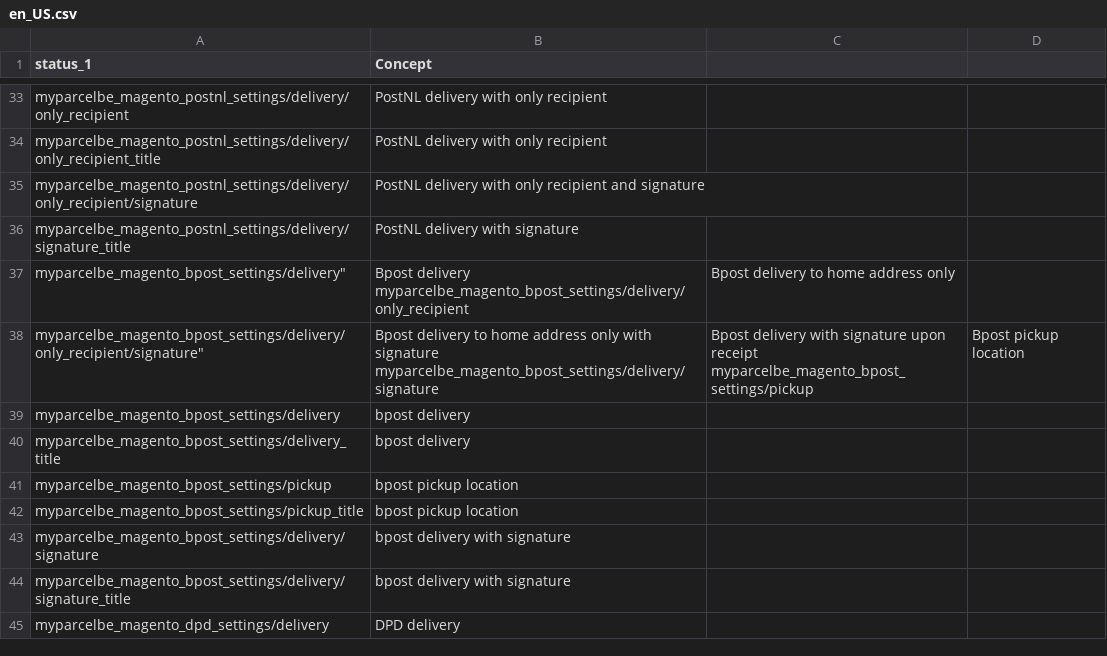
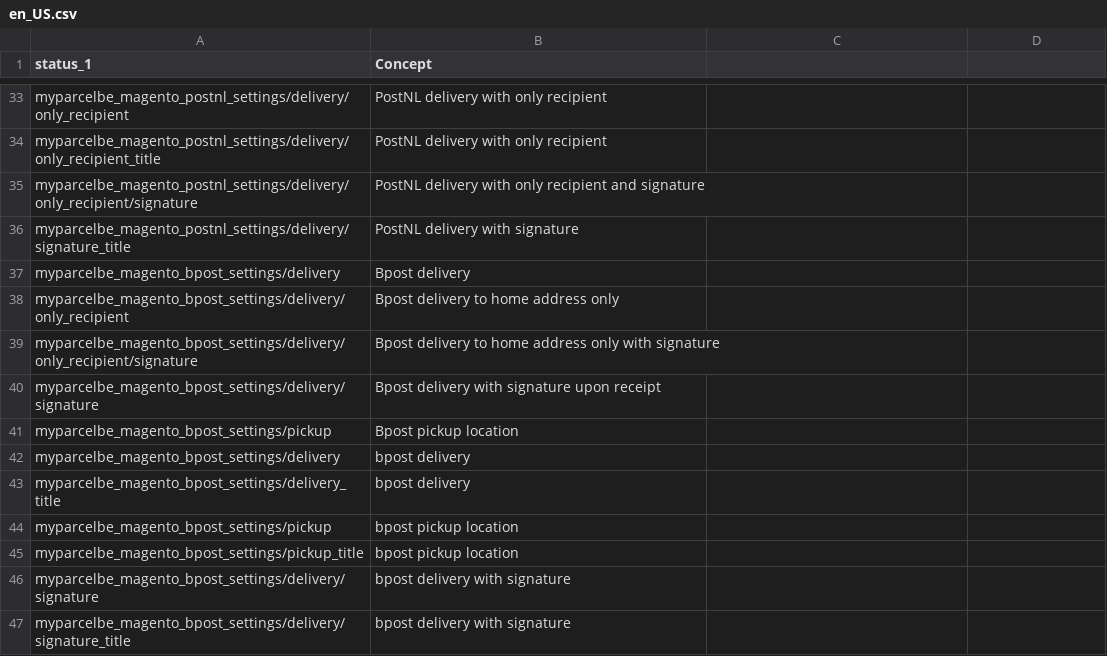
Before and after one commit to myparcelbe/magento, a CSV file: i18n/en_US.csv, drawn as a sheet; only a part is shown, gaps mark what is left out; the shorter side is filled out with more unchanged rows.

Commit message:
chore: Update Bpost translations

```diff
--- a/i18n/en_US.csv
+++ b/i18n/en_US.csv
@@ -36,7 +36,7 @@ myparcelbe_magento_postnl_settings/delivery/only_recipient/signature, PostNL del
 myparcelbe_magento_postnl_settings/delivery/signature_title, PostNL delivery with signature
-myparcelbe_magento_bpost_settings/delivery","Bpost delivery
-myparcelbe_magento_bpost_settings/delivery/only_recipient", Bpost delivery to home address only
-myparcelbe_magento_bpost_settings/delivery/only_recipient/signature","Bpost delivery to home address only with signature
-myparcelbe_magento_bpost_settings/delivery/signature","Bpost delivery with signature upon receipt
-myparcelbe_magento_bpost_settings/pickup", Bpost pickup location
+myparcelbe_magento_bpost_settings/delivery, Bpost delivery
+myparcelbe_magento_bpost_settings/delivery/only_recipient, Bpost delivery to home address only
+myparcelbe_magento_bpost_settings/delivery/only_recipient/signature, Bpost delivery to home address only with signature
+myparcelbe_magento_bpost_settings/delivery/signature, Bpost delivery with signature upon receipt
+myparcelbe_magento_bpost_settings/pickup, Bpost pickup location
 myparcelbe_magento_bpost_settings/delivery, bpost delivery
```
Also changed, not shown: i18n/fr_FR.csv, i18n/nl_NL.csv.
